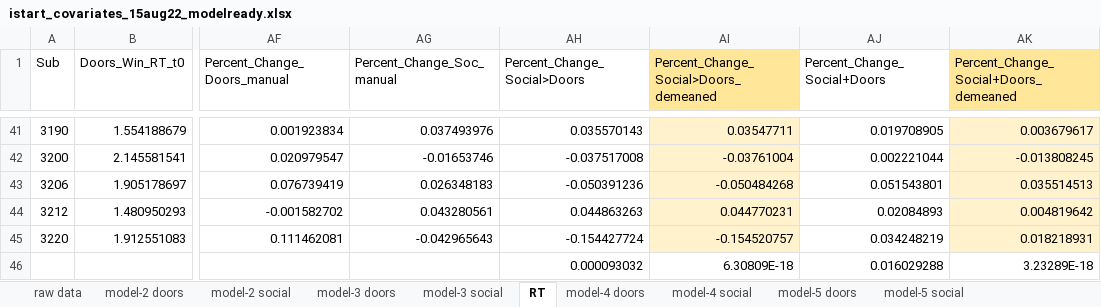
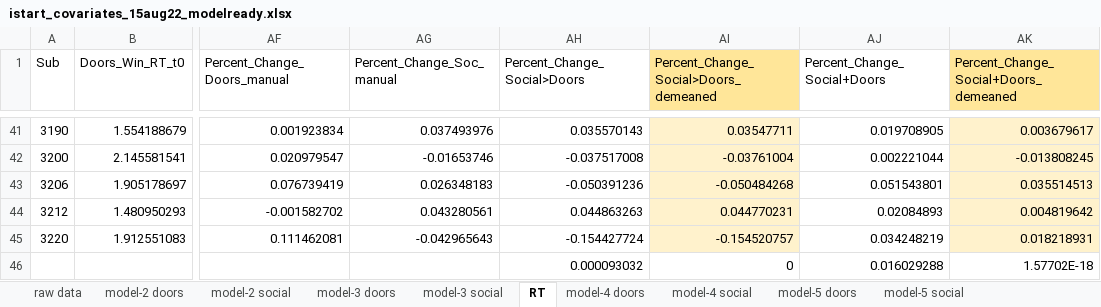
Before and after one commit to DVS-Lab/istart-socdoors, an Excel workbook: code/istart_covariates_15aug22_modelready.xlsx, sheet RT, drawn as a sheet; only a part is shown, gaps mark what is left out; values as stored, in another font and other column widths than the file's, no borders; the diff names each change by its address in the sheet, - before the commit and + after, or states it on an @@ line.

```diff
--- a/code/istart_covariates_15aug22_modelready.xlsx (sheet RT)
+++ b/code/istart_covariates_15aug22_modelready.xlsx (sheet RT)
-AI46: 6.30809E-18
+AI46: 0
-AK46: 3.23289E-18
+AK46: 1.57702E-18
```
Also changed, not shown: sheet raw data, derivatives/covariates/Composite_Reward.xlsx, 1 other file.
